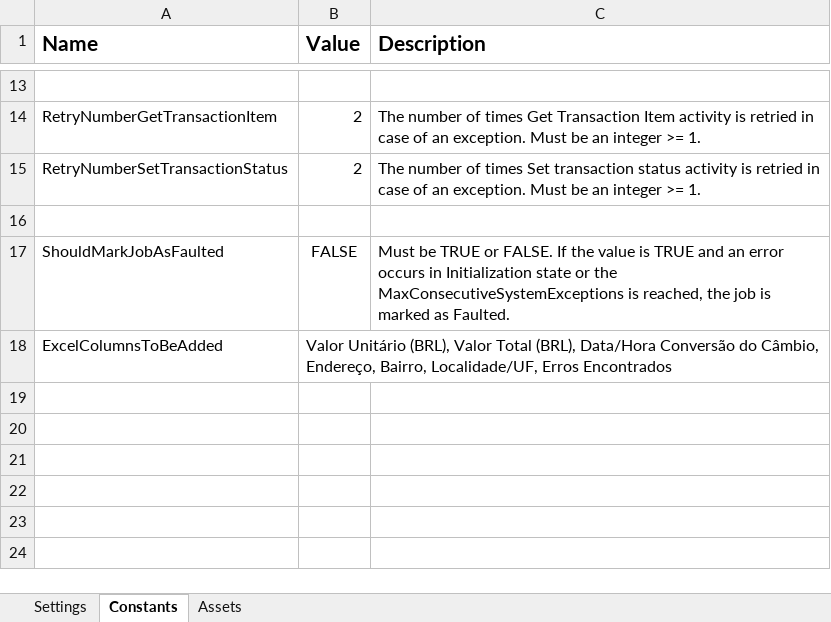
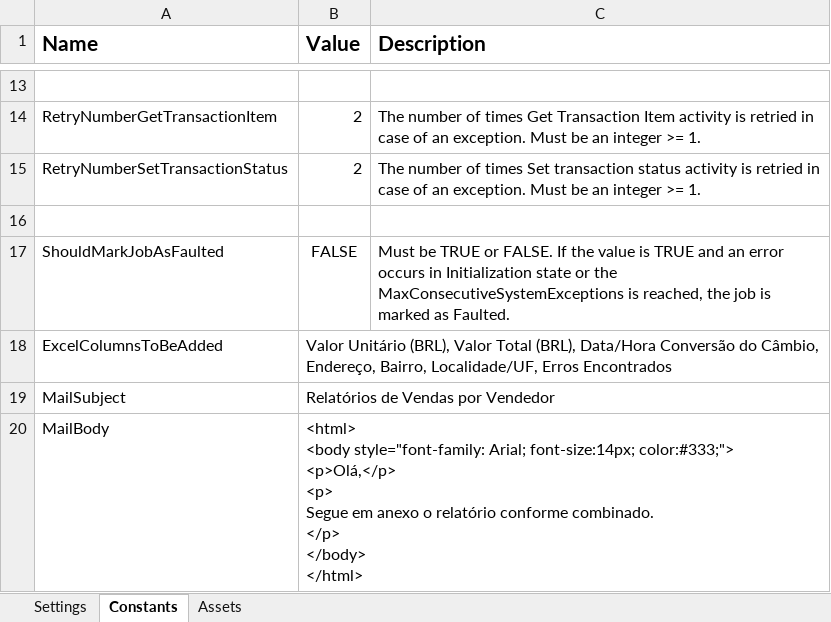
Before and after one commit to ViniciusDiasDaSilva/UiPath_Case, an Excel workbook: Data/Config.xlsx, sheet Constants, drawn as a sheet; only a part is shown, gaps mark what is left out; values as stored, in another font and other column widths than the file's, no borders; ↵ is a line break in a cell; the diff names each change by its address in the sheet, - before the commit and + after, or states it on an @@ line.

```diff
--- a/Data/Config.xlsx (sheet Constants)
+++ b/Data/Config.xlsx (sheet Constants)
+row 19: MailSubject | Relatórios de Vendas por Vendedor
+row 20: MailBody | <html> ↵ <body style="font-family: Arial; font-size:14px; color:#333;"> ↵ <p>Olá,</p> ↵ <p> ↵ Segue em anexo o relatório conforme combinado. ↵ </p> ↵ </body> ↵ </html>
```
Also changed, not shown: sheet Assets, Data/Temp/SalesList.xlsx, 16 other files.
